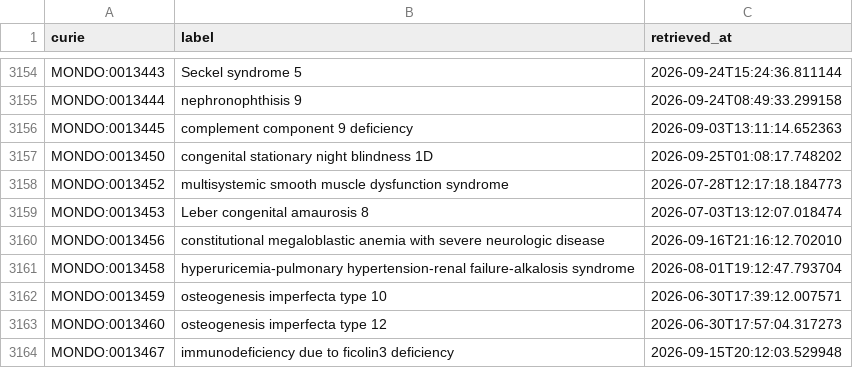
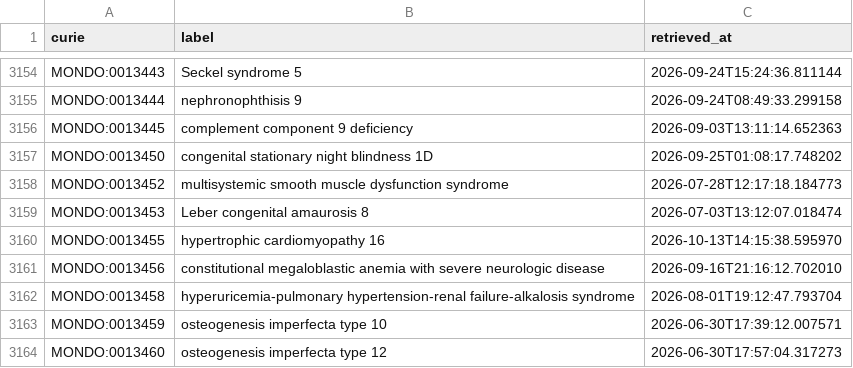
Before and after one commit to AnastasiyaKuznetsova/dismech, a CSV file: cache/mondo/terms.csv, drawn as a sheet; only a part is shown, gaps mark what is left out; the shorter side is filled out with more unchanged rows; the diff names each change by its address in the sheet, - before the commit and + after, or states it on an @@ line.

```diff
--- a/cache/mondo/terms.csv
+++ b/cache/mondo/terms.csv
+row 3160: MONDO:0013455 | hypertrophic cardiomyopathy 16 | 2026-10-13T14:15:38.595970
```
Also changed, not shown: cache/enums/diseaseterm_b84b03ef2175.csv, cache/enums/molecularfunctionterm_305077eac108.csv, 15 other files.
